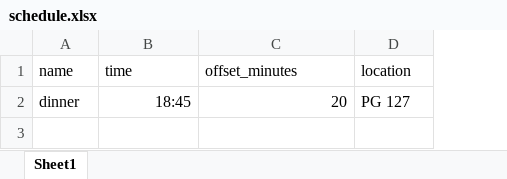
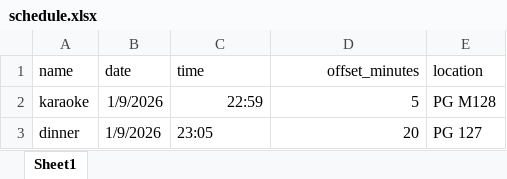
Before and after one commit to MDL-Codes/CADdie, an Excel workbook: automated_message/schedule.xlsx, sheet Sheet1, drawn as a sheet; values as stored, in another font and other column widths than the file's, no borders; addresses are those after the commit; the diff names each change by its address in the sheet, - before the commit and + after, or states it on an @@ line.

Commit message:
automated message small bug fixes

```diff
--- a/automated_message/schedule.xlsx (sheet Sheet1)
+++ b/automated_message/schedule.xlsx (sheet Sheet1)
+column B (date), row 3: 1/9/2026
-D1 alignment: left
+D1 alignment: right
+row 2: karaoke | 1/9/2026 | 22:59 | 5 | PG M128
-C3 (time): 18:45
+C3 (time): 23:05
-C3 alignment: right
+C3 alignment: left
```
Also changed, not shown: 2 other files.
